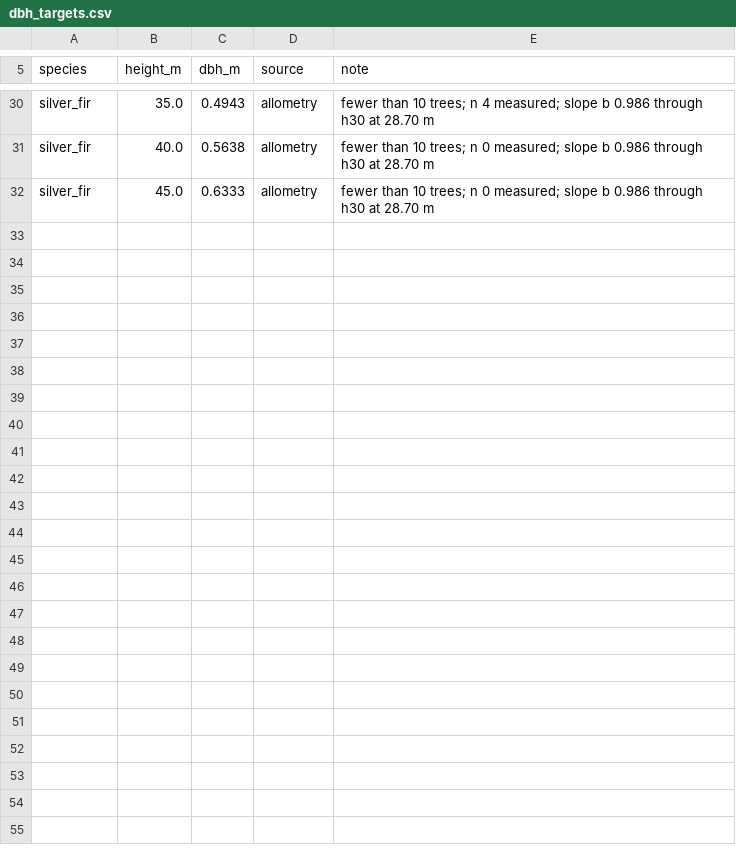
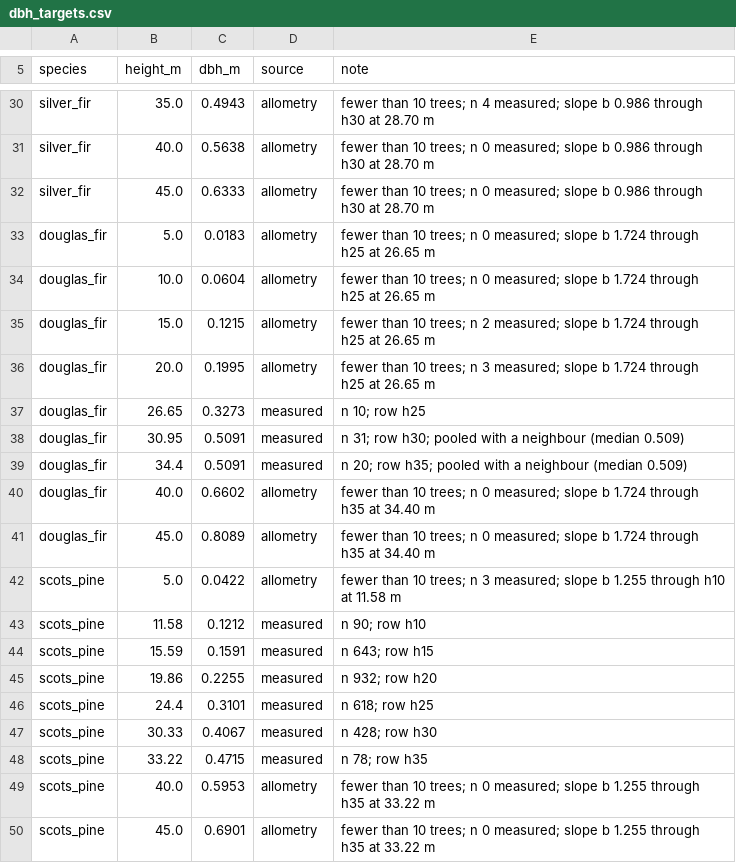
Before and after one commit to XRFutureForests/growpy, a CSV file: config/dbh_targets.csv, drawn as a sheet; only a part is shown, gaps mark what is left out.

```diff
--- a/config/dbh_targets.csv
+++ b/config/dbh_targets.csv
@@ -32 +32,19 @@ silver_fir,40.0,0.5638,allometry,fewer than 10 trees; n 0 measured; slope b 0.98
 silver_fir,45.0,0.6333,allometry,fewer than 10 trees; n 0 measured; slope b 0.986 through h30 at 28.70 m
+douglas_fir,5.0,0.0183,allometry,fewer than 10 trees; n 0 measured; slope b 1.724 through h25 at 26.65 m
+douglas_fir,10.0,0.0604,allometry,fewer than 10 trees; n 0 measured; slope b 1.724 through h25 at 26.65 m
+douglas_fir,15.0,0.1215,allometry,fewer than 10 trees; n 2 measured; slope b 1.724 through h25 at 26.65 m
+douglas_fir,20.0,0.1995,allometry,fewer than 10 trees; n 3 measured; slope b 1.724 through h25 at 26.65 m
+douglas_fir,26.65,0.3273,measured,n 10; row h25
+douglas_fir,30.95,0.5091,measured,n 31; row h30; pooled with a neighbour (median 0.509)
+douglas_fir,34.4,0.5091,measured,n 20; row h35; pooled with a neighbour (median 0.509)
+douglas_fir,40.0,0.6602,allometry,fewer than 10 trees; n 0 measured; slope b 1.724 through h35 at 34.40 m
+douglas_fir,45.0,0.8089,allometry,fewer than 10 trees; n 0 measured; slope b 1.724 through h35 at 34.40 m
+scots_pine,5.0,0.0422,allometry,fewer than 10 trees; n 3 measured; slope b 1.255 through h10 at 11.58 m
+scots_pine,11.58,0.1212,measured,n 90; row h10
+scots_pine,15.59,0.1591,measured,n 643; row h15
+scots_pine,19.86,0.2255,measured,n 932; row h20
+scots_pine,24.4,0.3101,measured,n 618; row h25
+scots_pine,30.33,0.4067,measured,n 428; row h30
+scots_pine,33.22,0.4715,measured,n 78; row h35
+scots_pine,40.0,0.5953,allometry,fewer than 10 trees; n 0 measured; slope b 1.255 through h35 at 33.22 m
+scots_pine,45.0,0.6901,allometry,fewer than 10 trees; n 0 measured; slope b 1.255 through h35 at 33.22 m
```
